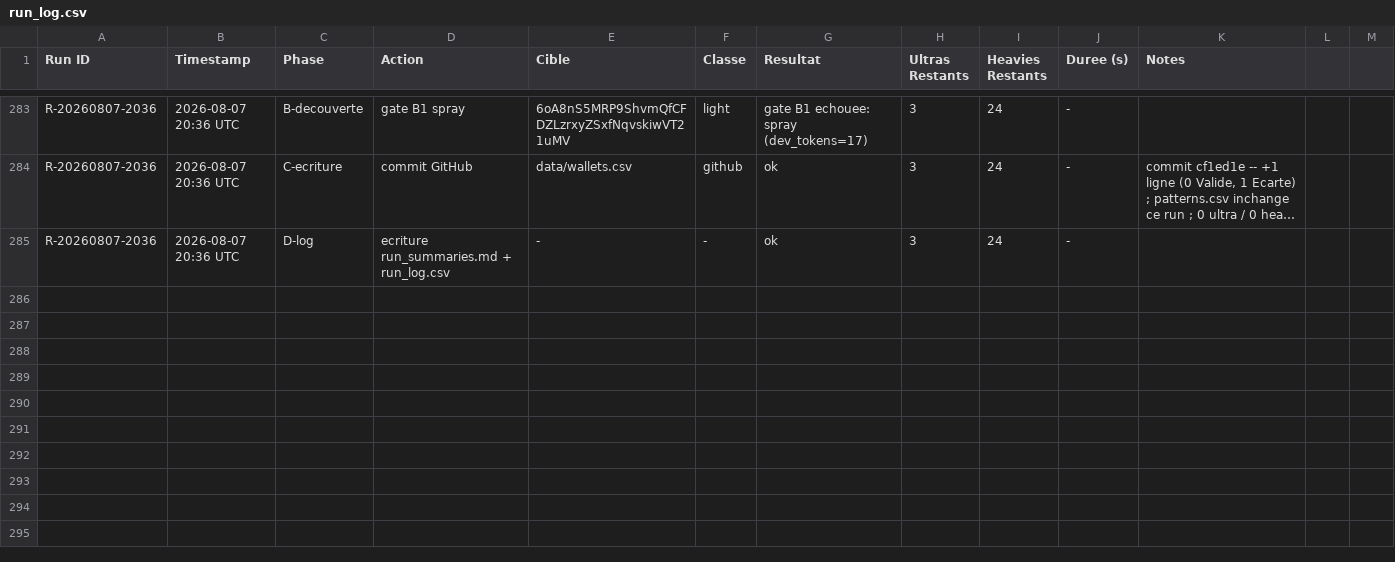
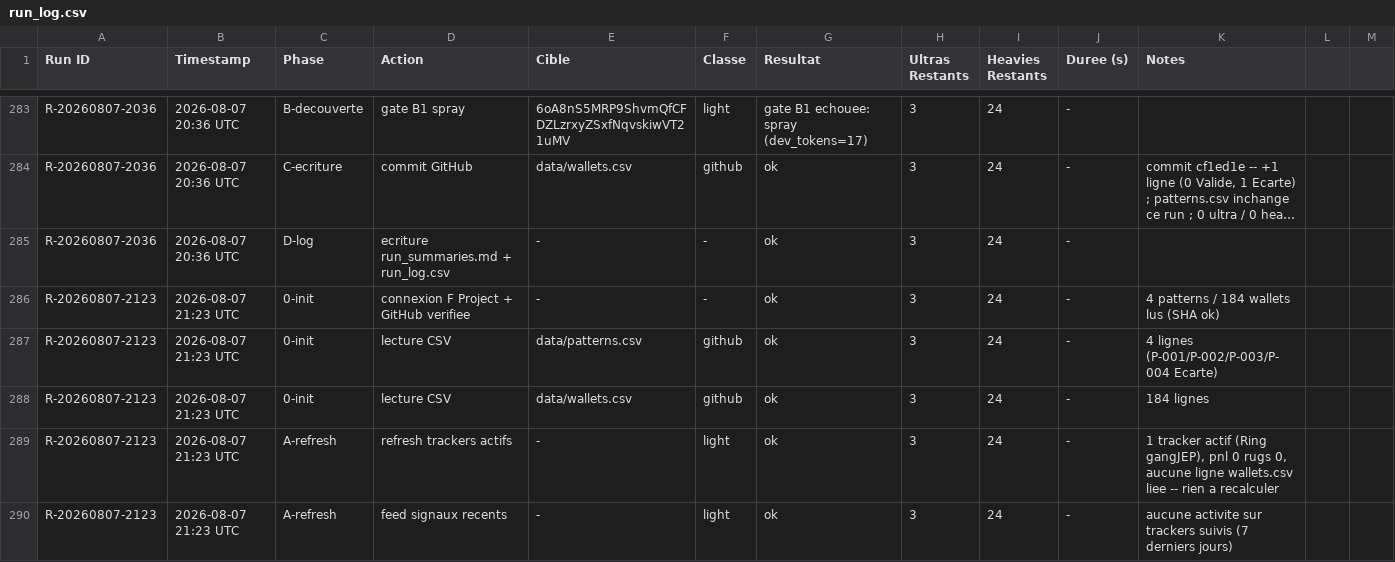
Before and after one commit to LEAYZ1222/RuggerAnalyzer, a CSV file: data/run_log.csv, drawn as a sheet; only a part is shown, gaps mark what is left out; long unchanged cells end in …; the diff covers the shown part only; the diff names each change by its address in the sheet, - before the commit and + after, or states it on an @@ line.

```diff
--- a/data/run_log.csv
+++ b/data/run_log.csv
+row 286: R-20260807-2123 | 2026-08-07 21:23 UTC | 0-init | connexion F Project + GitHub verifiee | - | - | ok | 3 | 24 | - | 4 patterns / 184 wallets lus (SHA ok)
+row 287: R-20260807-2123 | 2026-08-07 21:23 UTC | 0-init | lecture CSV | data/patterns.csv | github | ok | 3 | 24 | - | 4 lignes (P-001/P-002/P-003/P-004 Ecarte)
+row 288: R-20260807-2123 | 2026-08-07 21:23 UTC | 0-init | lecture CSV | data/wallets.csv | github | ok | 3 | 24 | - | 184 lignes
+row 289: R-20260807-2123 | 2026-08-07 21:23 UTC | A-refresh | refresh trackers actifs | - | light | ok | 3 | 24 | - | 1 tracker actif (Ring gangJEP), pnl 0 rugs 0, aucune ligne wallets.csv liee -- rien a recalculer
+row 290: R-20260807-2123 | 2026-08-07 21:23 UTC | A-refresh | feed signaux recents | - | light | ok | 3 | 24 | - | aucune activite sur trackers suivis (7 derniers jours)
```
Also changed, not shown: 4 added rows elsewhere in this file.
